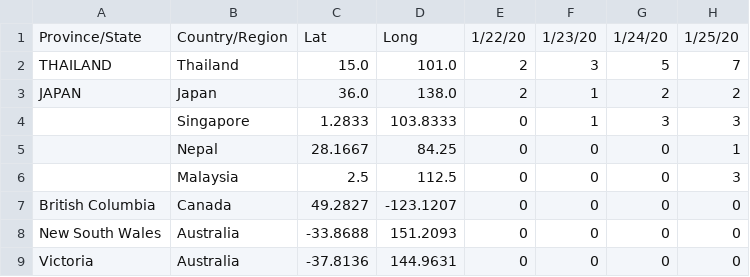
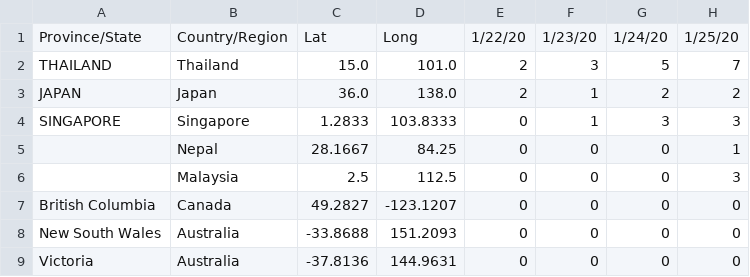
Before and after one commit to pushkarsub/test, a CSV file: time_series_19-covid-Confirmed.csv, drawn as a sheet; only a part is shown; the diff names each change by its address in the sheet, - before the commit and + after, or states it on an @@ line.

Commit message:
Update time_series_19-covid-Confirmed.csv

```diff
--- a/time_series_19-covid-Confirmed.csv
+++ b/time_series_19-covid-Confirmed.csv
-A4: (empty)
+A4: SINGAPORE
```
